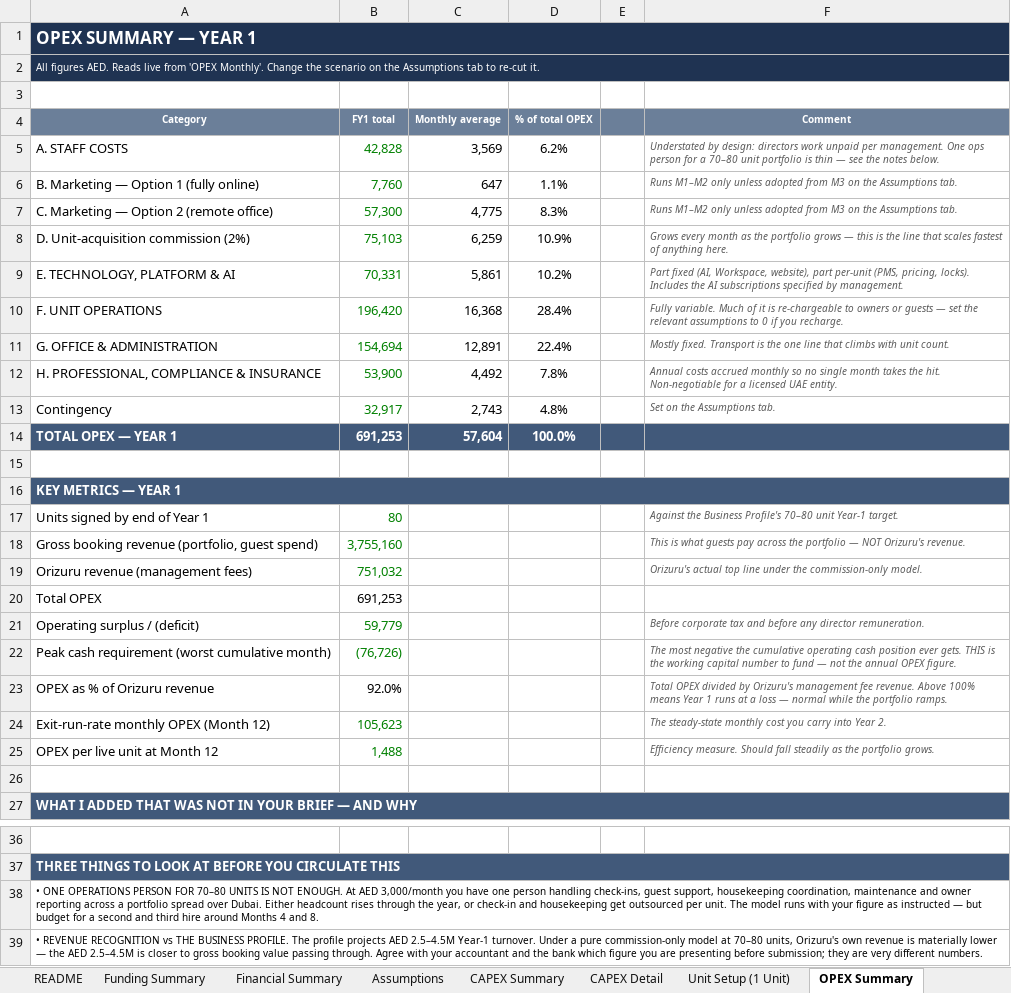
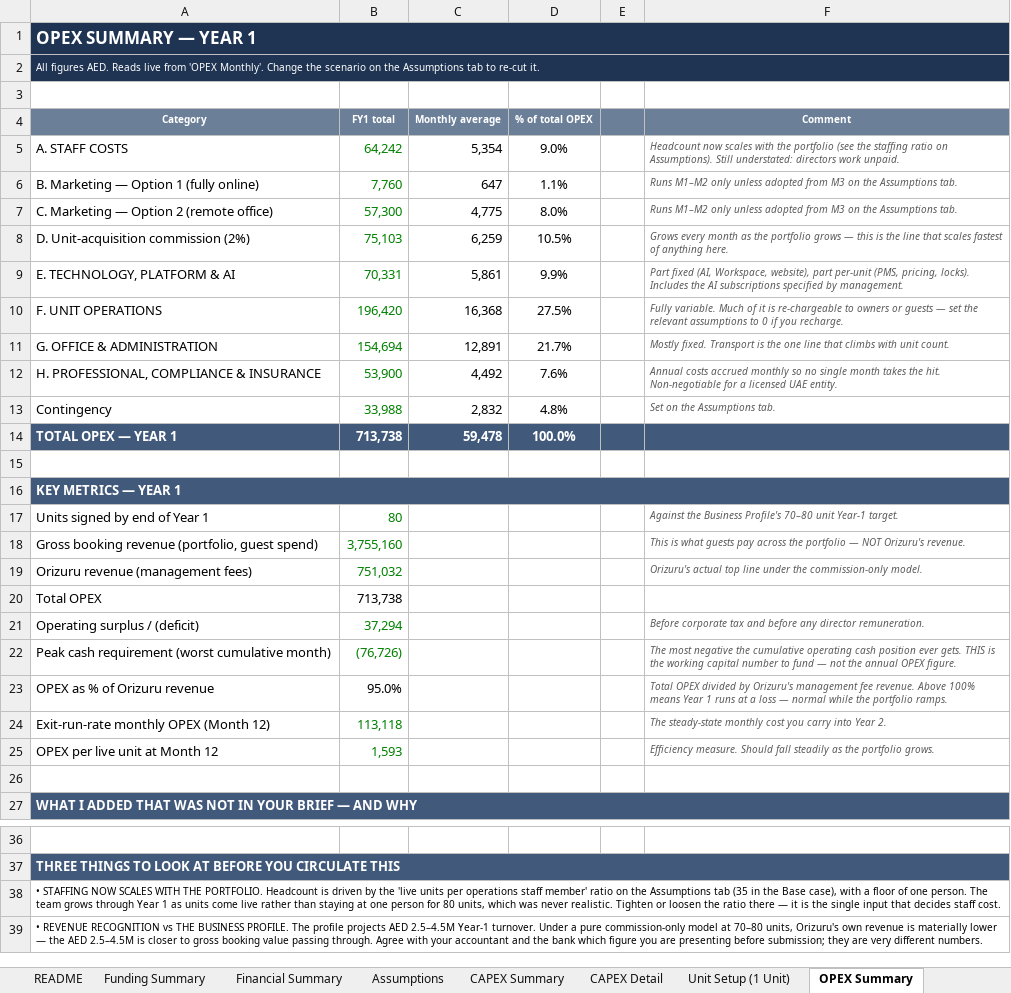
Before and after one commit to HJ-ai-Hub/scaling-couscous, an Excel workbook: orizuru/Orizuru_CAPEX_OPEX_Model.xlsx, sheet OPEX Summary, drawn as a sheet; only a part is shown, gaps mark what is left out; values as stored, in another font and other column widths than the file's, no borders; the diff names each change by its address in the sheet, - before the commit and + after, or states it on an @@ line.

```diff
--- a/orizuru/Orizuru_CAPEX_OPEX_Model.xlsx (sheet OPEX Summary)
+++ b/orizuru/Orizuru_CAPEX_OPEX_Model.xlsx (sheet OPEX Summary)
-B5 (FY1 total): 42,828
+B5 (FY1 total): 64,242
-C5 (Monthly average): 3,569
+C5 (Monthly average): 5,354
-D5 (% of total OPEX): 6.2%
+D5 (% of total OPEX): 9.0%
-F5 (Comment): Understated by design: directors work unpaid per management. One ops person for a 70–80 unit portfolio is thin — see the notes below.
+F5 (Comment): Headcount now scales with the portfolio (see the staffing ratio on Assumptions). Still understated: directors work unpaid.
-D7 (% of total OPEX): 8.3%
+D7 (% of total OPEX): 8.0%
-D8 (% of total OPEX): 10.9%
+D8 (% of total OPEX): 10.5%
-D9 (% of total OPEX): 10.2%
+D9 (% of total OPEX): 9.9%
-D10 (% of total OPEX): 28.4%
+D10 (% of total OPEX): 27.5%
-D11 (% of total OPEX): 22.4%
+D11 (% of total OPEX): 21.7%
-D12 (% of total OPEX): 7.8%
+D12 (% of total OPEX): 7.6%
-B13 (FY1 total): 32,917
+B13 (FY1 total): 33,988
-C13 (Monthly average): 2,743
+C13 (Monthly average): 2,832
-B14 (FY1 total): 691,253
+B14 (FY1 total): 713,738
-C14 (Monthly average): 57,604
+C14 (Monthly average): 59,478
-B20 (FY1 total): 691,253
+B20 (FY1 total): 713,738
-B21 (FY1 total): 59,779
+B21 (FY1 total): 37,294
-B23 (FY1 total): 92.0%
+B23 (FY1 total): 95.0%
-B24 (FY1 total): 105,623
+B24 (FY1 total): 113,118
-B25 (FY1 total): 1,488
+B25 (FY1 total): 1,593
-A38 (Category): • ONE OPERATIONS PERSON FOR 70–80 UNITS IS NOT ENOUGH. At AED 3,000/month you have one person handling check-ins, guest support, housekeeping coordination, maintenance and owner reporting across a portfolio spread over Dubai. Either headcount rises through the year, or check-in and housekeeping get outsourced per unit. The model runs with your figure as instructed — but budget for a second and third hire around Months 4 and 8.
+A38 (Category): • STAFFING NOW SCALES WITH THE PORTFOLIO. Headcount is driven by the 'live units per operations staff member' ratio on the Assumptions tab (35 in the Base case), with a floor of one person. The team grows through Year 1 as units come live rather than staying at one person for 80 units, which was never realistic. Tighten or loosen the ratio there — it is the single input that decides staff cost.
```
Also changed, not shown: sheet Financial Summary, sheet OPEX Monthly, sheet Assumptions, sheet Funding Summary, sheet README, formulas that keep their value, 3 other files.
